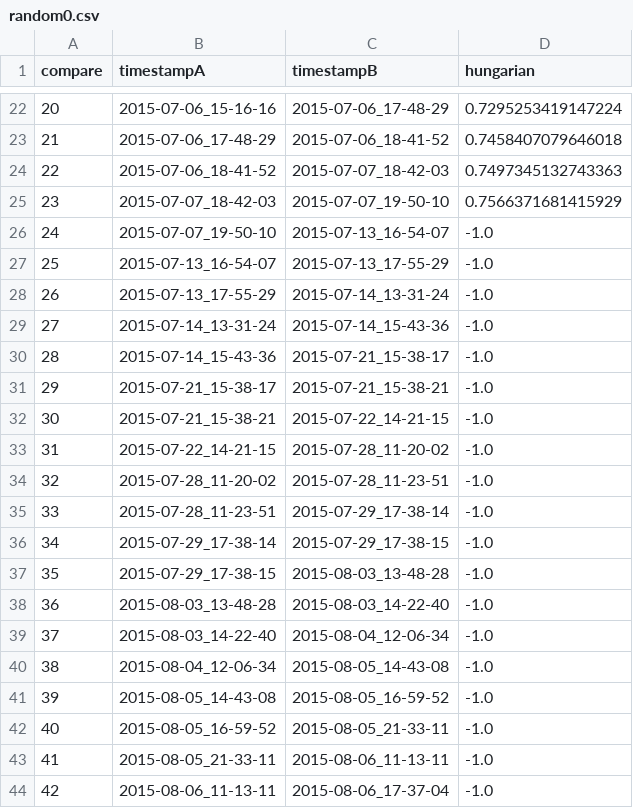
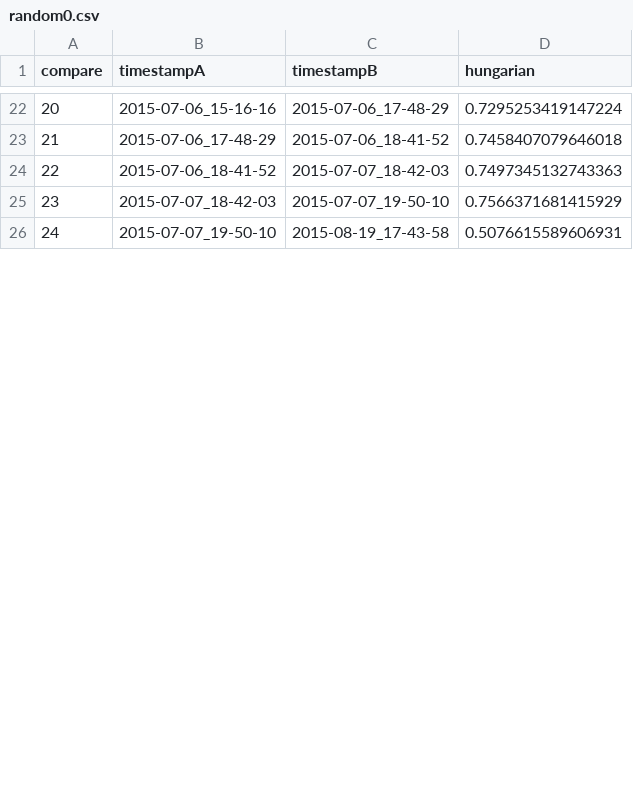
Before and after one commit to TUBS-ISF/soletta-case-study, a CSV file: 030_ssim/random0.csv, drawn as a sheet; only a part is shown, gaps mark what is left out; the diff covers the shown part only; the diff names each change by its address in the sheet, - before the commit and + after, or states it on an @@ line.

```diff
--- a/030_ssim/random0.csv
+++ b/030_ssim/random0.csv
-C26 (timestampB): 2015-07-13_16-54-07
+C26 (timestampB): 2015-08-19_17-43-58
-D26 (hungarian): -1.0
+D26 (hungarian): 0.5076615589606931
-row 27: 25 | 2015-07-13_16-54-07 | 2015-07-13_17-55-29 | -1.0
-row 28: 26 | 2015-07-13_17-55-29 | 2015-07-14_13-31-24 | -1.0
-row 29: 27 | 2015-07-14_13-31-24 | 2015-07-14_15-43-36 | -1.0
-row 30: 28 | 2015-07-14_15-43-36 | 2015-07-21_15-38-17 | -1.0
-row 31: 29 | 2015-07-21_15-38-17 | 2015-07-21_15-38-21 | -1.0
-row 32: 30 | 2015-07-21_15-38-21 | 2015-07-22_14-21-15 | -1.0
-row 33: 31 | 2015-07-22_14-21-15 | 2015-07-28_11-20-02 | -1.0
-row 34: 32 | 2015-07-28_11-20-02 | 2015-07-28_11-23-51 | -1.0
-row 35: 33 | 2015-07-28_11-23-51 | 2015-07-29_17-38-14 | -1.0
-row 36: 34 | 2015-07-29_17-38-14 | 2015-07-29_17-38-15 | -1.0
-row 37: 35 | 2015-07-29_17-38-15 | 2015-08-03_13-48-28 | -1.0
-row 38: 36 | 2015-08-03_13-48-28 | 2015-08-03_14-22-40 | -1.0
-row 39: 37 | 2015-08-03_14-22-40 | 2015-08-04_12-06-34 | -1.0
-row 40: 38 | 2015-08-04_12-06-34 | 2015-08-05_14-43-08 | -1.0
-row 41: 39 | 2015-08-05_14-43-08 | 2015-08-05_16-59-52 | -1.0
-row 42: 40 | 2015-08-05_16-59-52 | 2015-08-05_21-33-11 | -1.0
-row 43: 41 | 2015-08-05_21-33-11 | 2015-08-06_11-13-11 | -1.0
-row 44: 42 | 2015-08-06_11-13-11 | 2015-08-06_17-37-04 | -1.0
```
Also changed, not shown: 19 removed rows and row numbers in column A elsewhere in this file, 030_ssim/chvatal0.csv, 030_ssim/incling0.csv, 1 other file.
